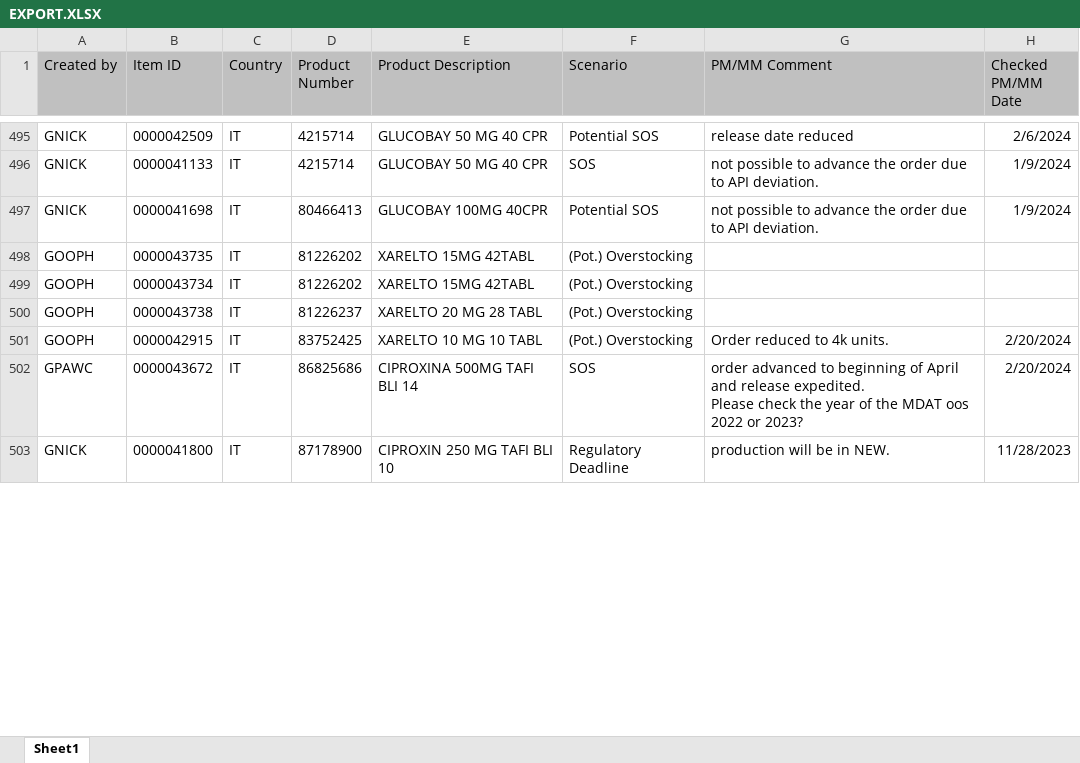
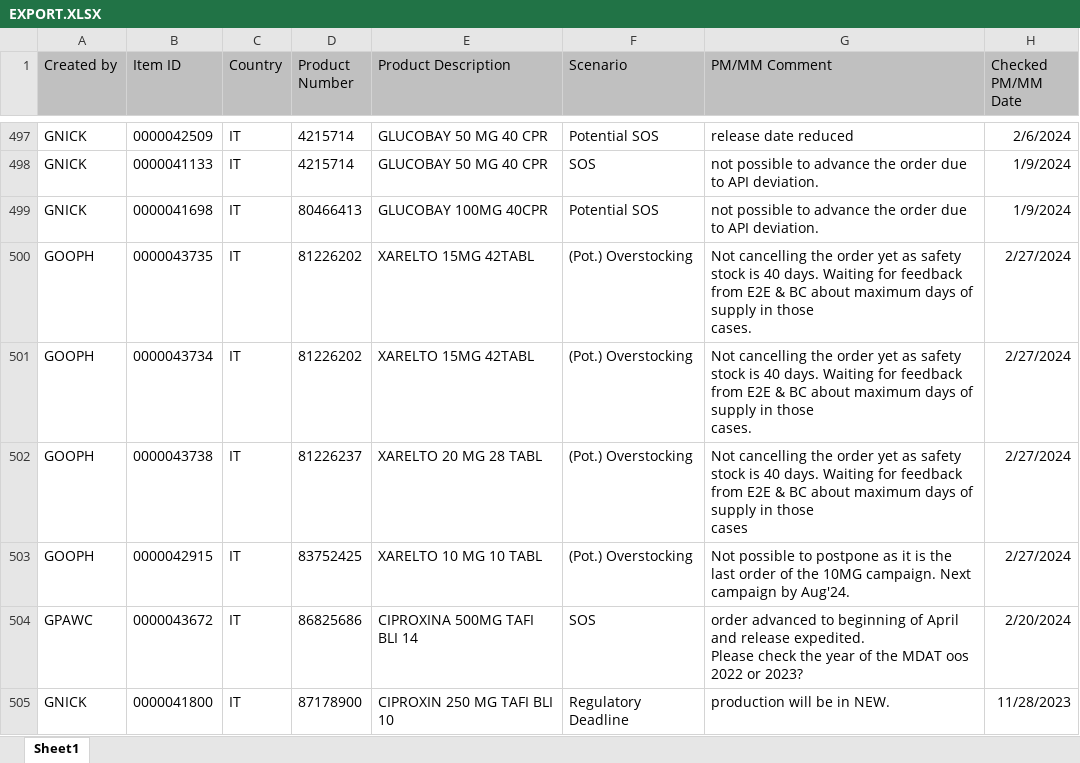
Before and after one commit to janphoenix/rct2, an Excel workbook: EXPORT.XLSX, sheet Sheet1, drawn as a sheet; only a part is shown, gaps mark what is left out; values as stored, in another font and other column widths than the file's, no borders; addresses are those after the commit; ↵ is a line break in a cell; the diff covers the shown part only; the diff names each change by its address in the sheet, - before the commit and + after, or states it on an @@ line.

Commit message:
rct upload today - john r.

```diff
--- a/EXPORT.XLSX (sheet Sheet1)
+++ b/EXPORT.XLSX (sheet Sheet1)
-G500:G501 (PM/MM Comment): (empty)
+G500:G501 (PM/MM Comment): Not cancelling the order yet as safety stock is 40 days. Waiting for feedback from E2E & BC about maximum days of supply in those ↵ cases.
-H500:H502 (Checked PM/MM Date): (empty)
+H500:H502 (Checked PM/MM Date): 2/27/2024
-G502 (PM/MM Comment): (empty)
+G502 (PM/MM Comment): Not cancelling the order yet as safety stock is 40 days. Waiting for feedback from E2E & BC about maximum days of supply in those ↵ cases
-G503 (PM/MM Comment): Order reduced to 4k units.
+G503 (PM/MM Comment): Not possible to postpone as it is the last order of the 10MG campaign. Next campaign by Aug'24.
-H503 (Checked PM/MM Date): 2/20/2024
+H503 (Checked PM/MM Date): 2/27/2024
```
Also changed, not shown: 8 added rows, 2 removed rows and 23 edited cells elsewhere in this sheet.
